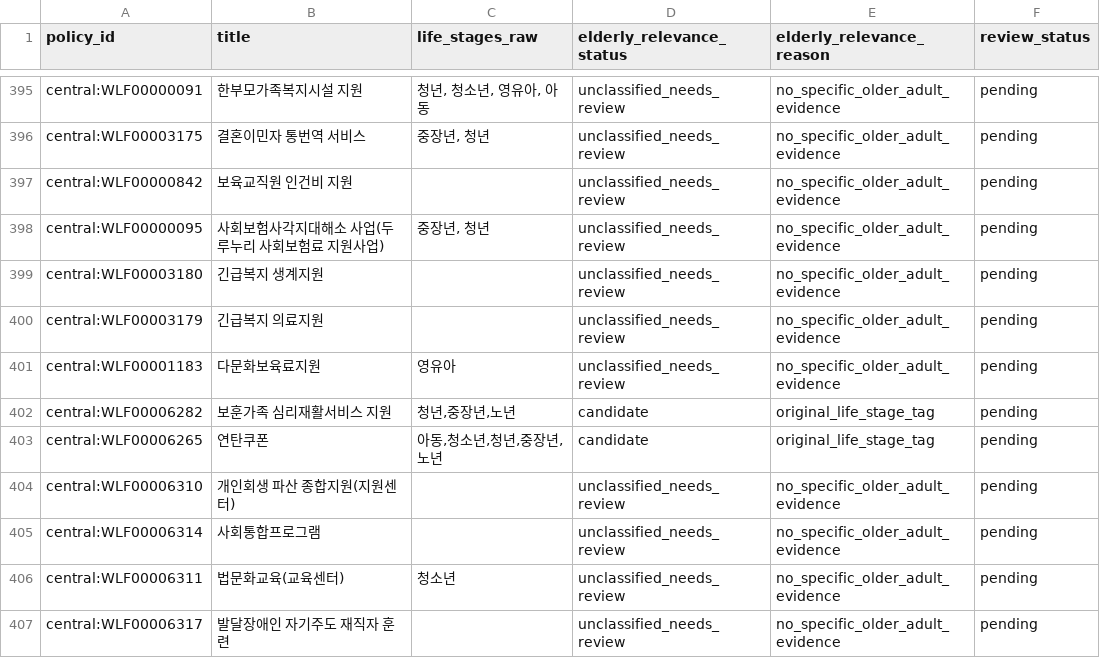
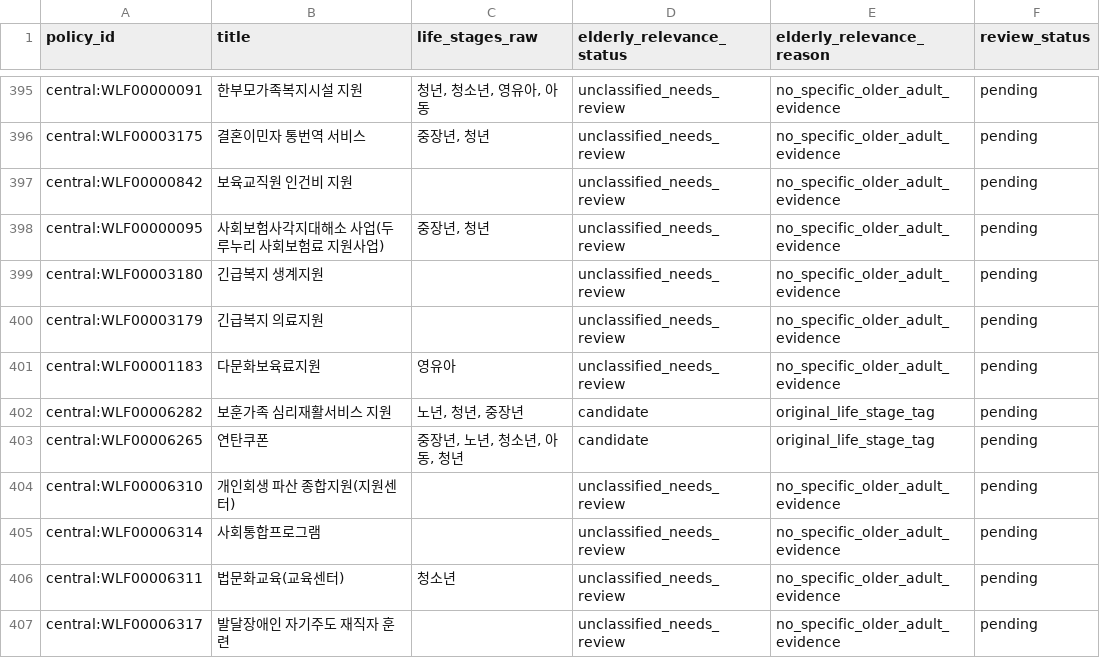
Before and after one commit to SKNETWORKS-FAMILY-AICAMP/SKN36-3rd-3Team, a CSV file: data/validation/elderly_relevance_review.csv, drawn as a sheet; only a part is shown, gaps mark what is left out; the diff covers the shown part only.

```diff
--- a/data/validation/elderly_relevance_review.csv
+++ b/data/validation/elderly_relevance_review.csv
@@ -401,4 +401,4 @@ central:WLF00003179,긴급복지 의료지원,,unclassified_needs_review,no_spec
 central:WLF00001183,다문화보육료지원,영유아,unclassified_needs_review,no_specific_older_adult_evidence,pending
-central:WLF00006282,보훈가족 심리재활서비스 지원,"청년,중장년,노년",candidate,original_life_stage_tag,pending
-central:WLF00006265,연탄쿠폰,"아동,청소년,청년,중장년,노년",candidate,original_life_stage_tag,pending
+central:WLF00006282,보훈가족 심리재활서비스 지원,"노년, 청년, 중장년",candidate,original_life_stage_tag,pending
+central:WLF00006265,연탄쿠폰,"중장년, 노년, 청소년, 아동, 청년",candidate,original_life_stage_tag,pending
 central:WLF00006310,개인회생 파산 종합지원(지원센터),,unclassified_needs_review,no_specific_older_adult_evidence,pending
```
Also changed, not shown: 36 edited cells elsewhere in this file, 4 other files.
